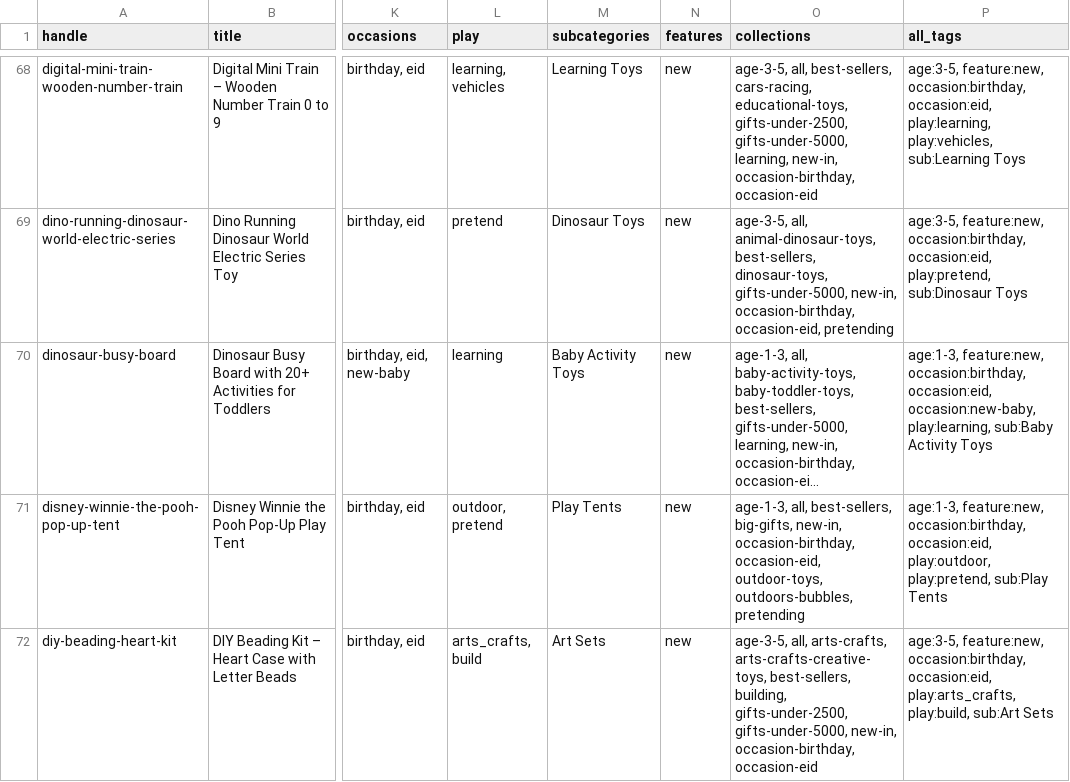
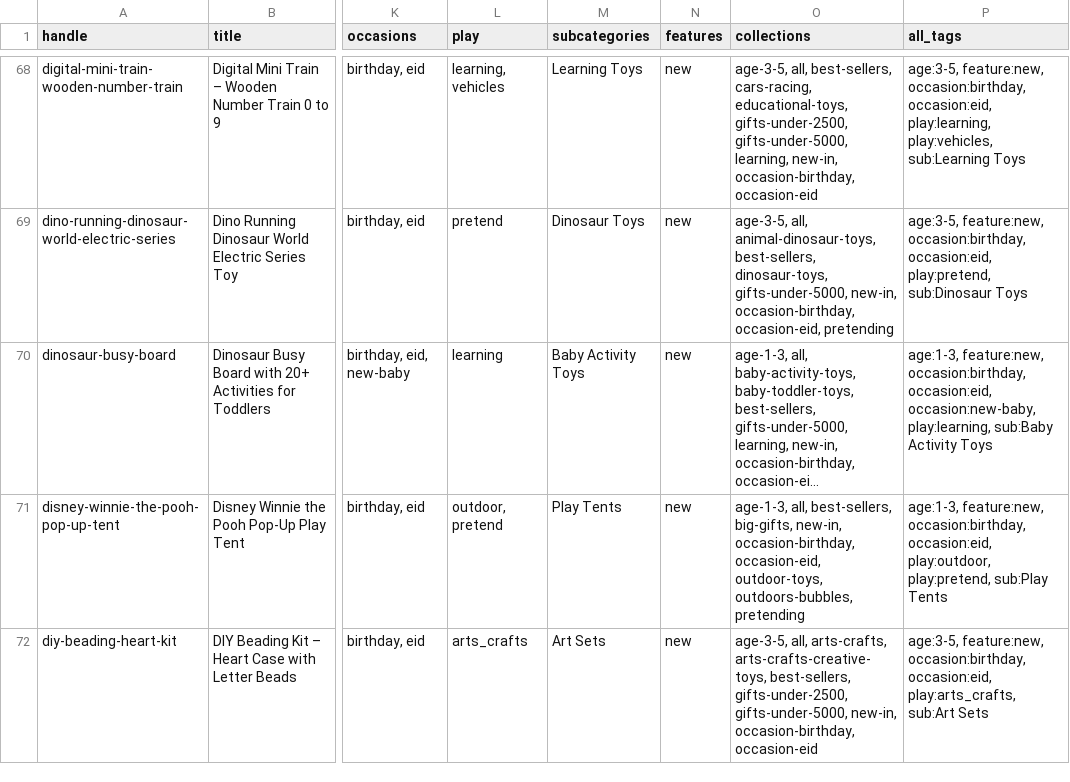
Before and after one commit to Shuraim66/image-processor, a CSV file: catalog_products.csv, drawn as a sheet; only a part is shown, gaps mark what is left out; long unchanged cells end in …; the diff covers the shown part only; the diff names each change by its address in the sheet, - before the commit and + after, or states it on an @@ line.

```diff
--- a/catalog_products.csv
+++ b/catalog_products.csv
-L72 (play): arts_crafts, build
+L72 (play): arts_crafts
-O72 (collections): …arts-crafts-creative-toys, best-sellers, building, gifts-under-2500, gifts-under-5000,…
+O72 (collections): …arts-crafts-creative-toys, best-sellers, gifts-under-2500, gifts-under-5000,…
-P72 (all_tags): …occasion:eid, play:arts_crafts, play:build, sub:Art Sets
+P72 (all_tags): …occasion:eid, play:arts_crafts, sub:Art Sets
```
Also changed, not shown: 16 edited cells elsewhere in this file, catalog_variants.csv, shopify_import_ready.csv, 1 other file.
